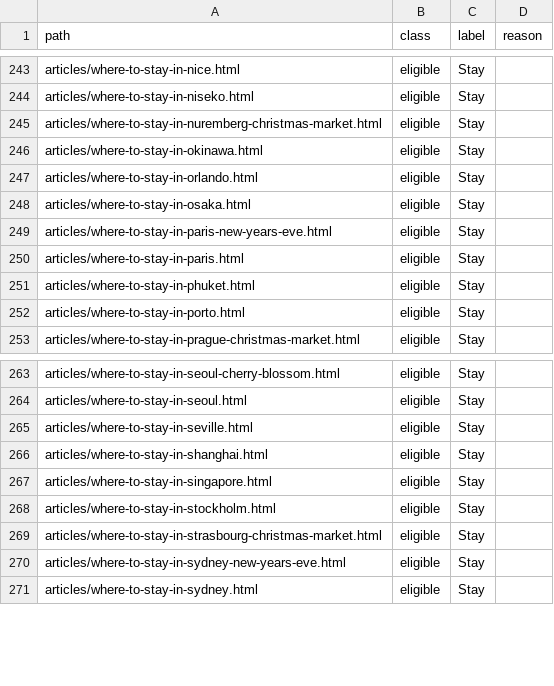
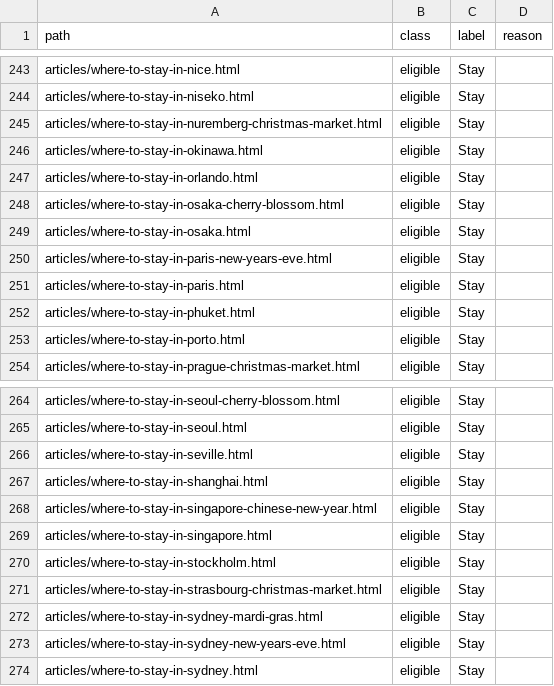
Before and after one commit to KYtripleS/travel-now-agent, a CSV file: data/content_classes.csv, drawn as a sheet; only a part is shown, gaps mark what is left out; the diff names each change by its address in the sheet, - before the commit and + after, or states it on an @@ line.

```diff
--- a/data/content_classes.csv
+++ b/data/content_classes.csv
+row 248: articles/where-to-stay-in-osaka-cherry-blossom.html | eligible | Stay
+row 268: articles/where-to-stay-in-singapore-chinese-new-year.html | eligible | Stay
+row 272: articles/where-to-stay-in-sydney-mardi-gras.html | eligible | Stay
```
Also changed, not shown: 46 other files.
